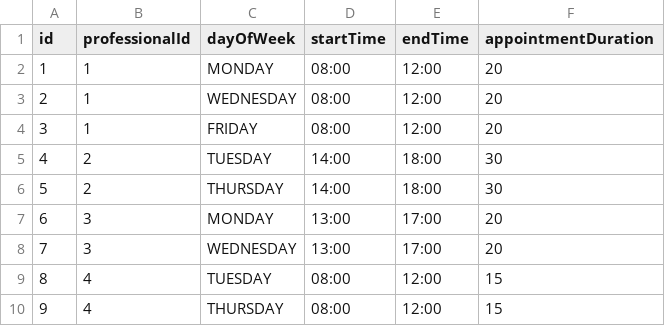
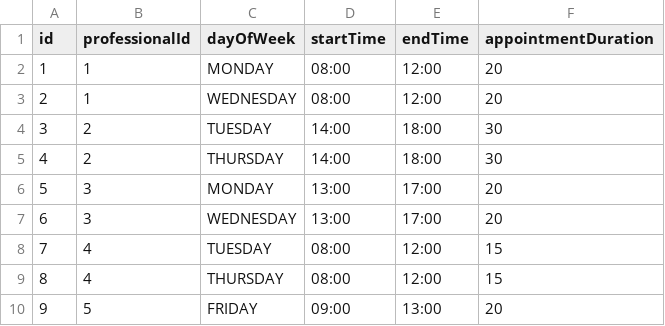
Before and after one commit to JeremiasBustos02/dermatologia-turnos, a CSV file: docs/backend/datos/schedule.csv, drawn as a sheet; removed rows and columns are numbered as before the commit, all else as after; the diff names each change by its address in the sheet, - before the commit and + after, or states it on an @@ line.

```diff
--- a/docs/backend/datos/schedule.csv
+++ b/docs/backend/datos/schedule.csv
-row 4: 3 | 1 | FRIDAY | 08:00 | 12:00 | 20
@@ column A (id) renumbered between rows 4 and 9 @@
+row 10: 9 | 5 | FRIDAY | 09:00 | 13:00 | 20
```
Also changed, not shown: docs/backend/datos/appointment.csv, docs/backend/datos/professional.csv, 6 other files.
